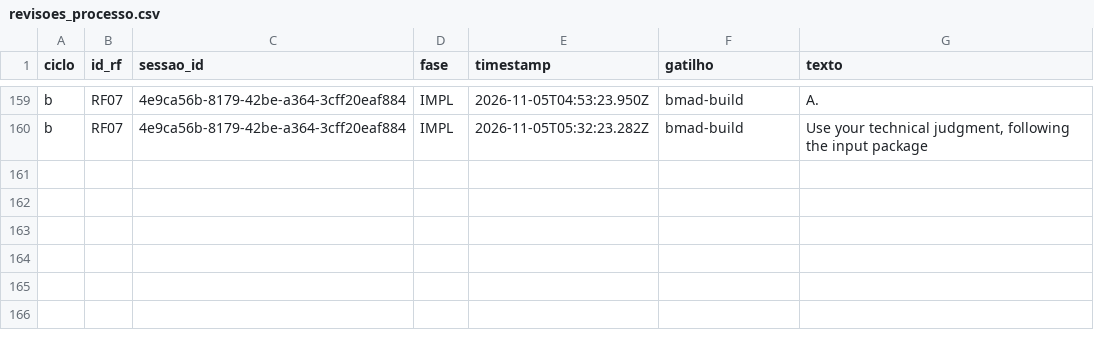
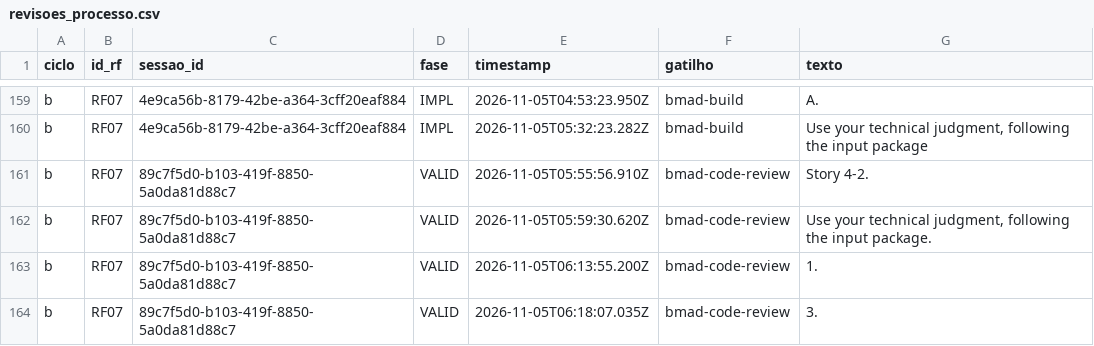
Before and after one commit to WagnerofDuarte/cerne-avaliacao, a CSV file: dados/cicloB/revisoes_processo.csv, drawn as a sheet; only a part is shown, gaps mark what is left out; the diff names each change by its address in the sheet, - before the commit and + after, or states it on an @@ line.

Commit message:
Dados ciclo B: RF07, bmad-code-review story 4.2

```diff
--- a/dados/cicloB/revisoes_processo.csv
+++ b/dados/cicloB/revisoes_processo.csv
+row 161: b | RF07 | 89c7f5d0-b103-419f-8850-5a0da81d88c7 | VALID | 2026-11-05T05:55:56.910Z | bmad-code-review | Story 4-2.
+row 162: b | RF07 | 89c7f5d0-b103-419f-8850-5a0da81d88c7 | VALID | 2026-11-05T05:59:30.620Z | bmad-code-review | Use your technical judgment, following the input package.
+row 163: b | RF07 | 89c7f5d0-b103-419f-8850-5a0da81d88c7 | VALID | 2026-11-05T06:13:55.200Z | bmad-code-review | 1.
+row 164: b | RF07 | 89c7f5d0-b103-419f-8850-5a0da81d88c7 | VALID | 2026-11-05T06:18:07.035Z | bmad-code-review | 3.
```
Also changed, not shown: dados/cicloB/segmentos.csv, dados/cicloB/sessoes.csv, 5 other files.
